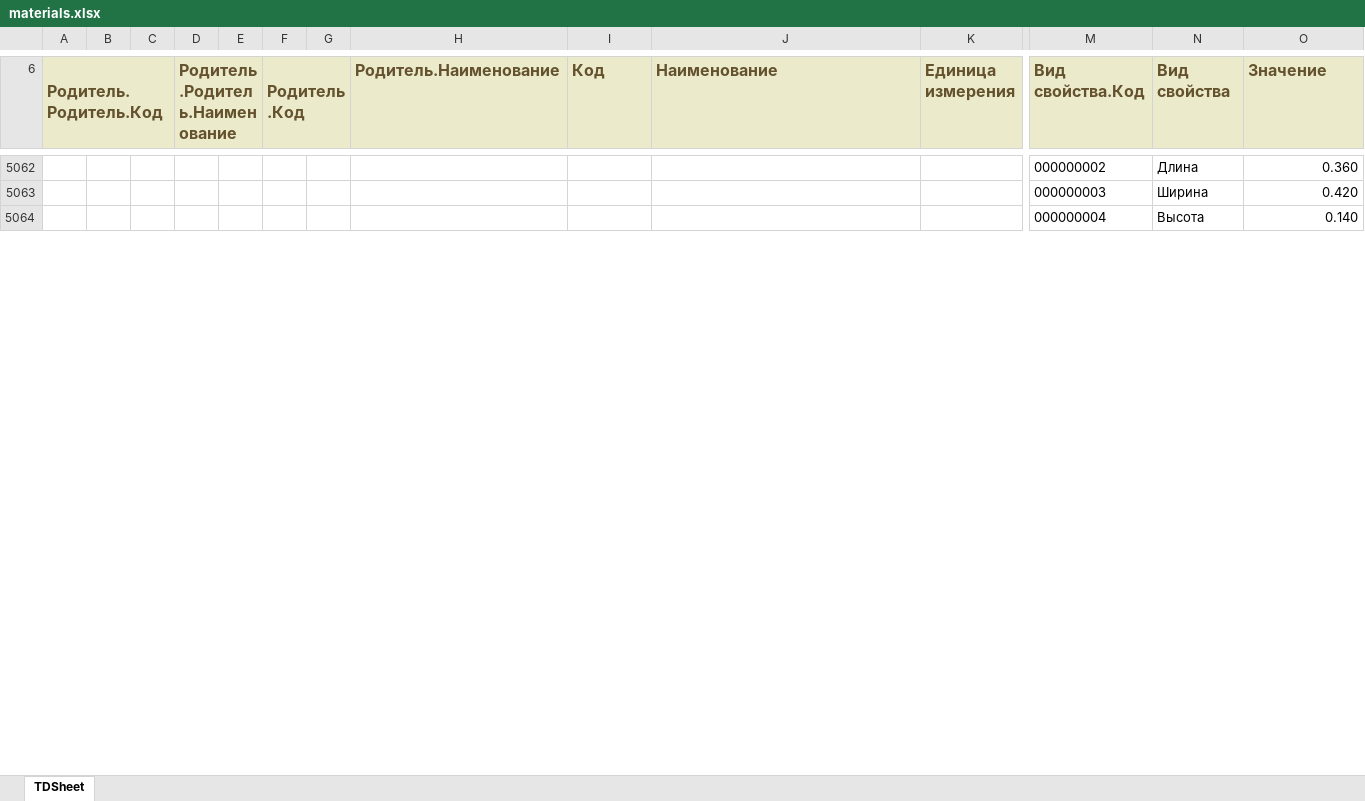
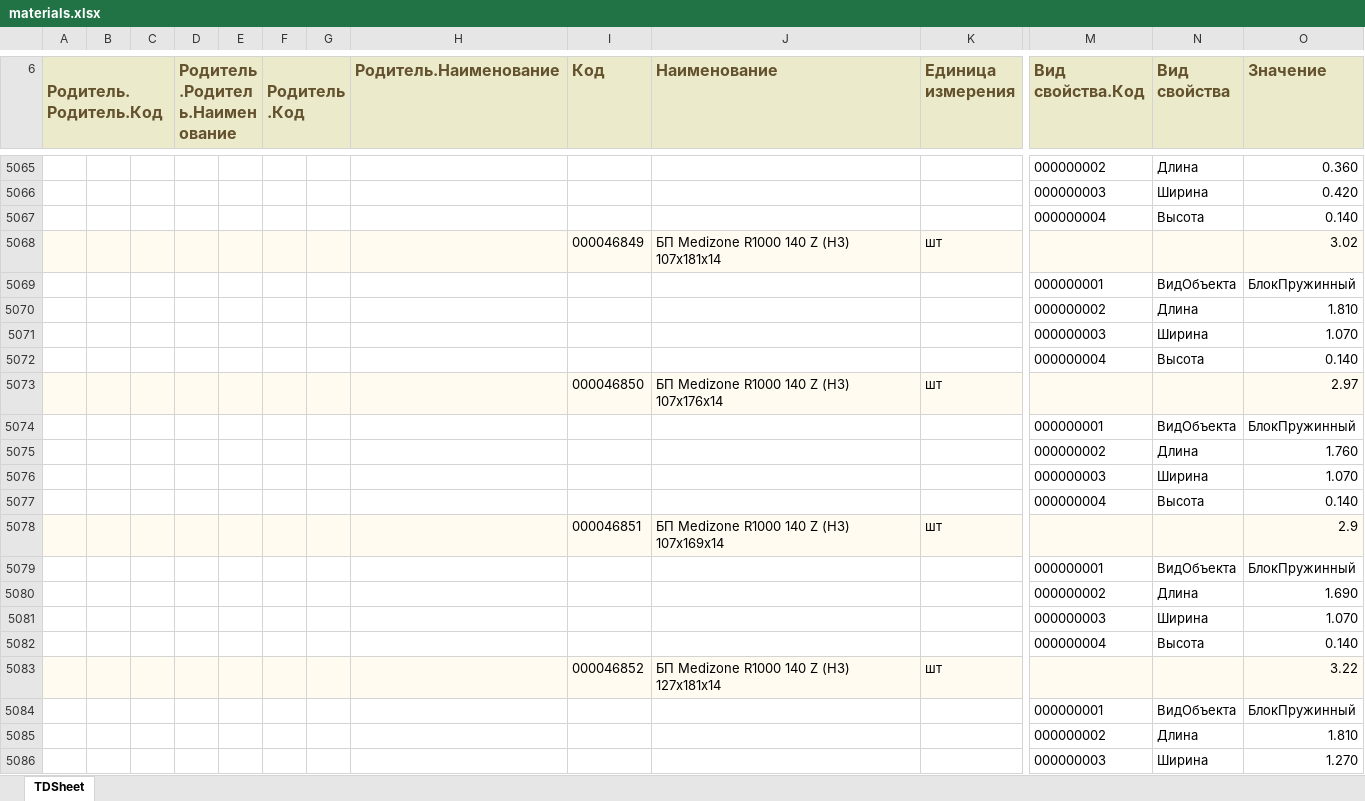
Before and after one commit to AlexRomanych/vegas-convert, an Excel workbook: storage/app/1c_imports/materials.xlsx, sheet TDSheet, drawn as a sheet; only a part is shown, gaps mark what is left out; values as stored, in another font and other column widths than the file's, no borders; charts and pictures not drawn; rows hold the shown columns only; the diff covers the shown part only; the diff names each change by its address in the sheet, - before the commit and + after, or states it on an @@ line.

```diff
--- a/storage/app/1c_imports/materials.xlsx (sheet TDSheet)
+++ b/storage/app/1c_imports/materials.xlsx (sheet TDSheet)
+row 5068:  |  |  |  |  |  |  |  | 000046849 | БП Medizone R1000 140 Z (H3) 107x181x14 | шт |  |  | 3.02
+row 5069:  |  |  |  |  |  |  |  |  |  |  | 000000001 | ВидОбъекта | БлокПружинный
+row 5070:  |  |  |  |  |  |  |  |  |  |  | 000000002 | Длина | 1.810
+row 5071:  |  |  |  |  |  |  |  |  |  |  | 000000003 | Ширина | 1.070
+row 5072:  |  |  |  |  |  |  |  |  |  |  | 000000004 | Высота | 0.140
+row 5073:  |  |  |  |  |  |  |  | 000046850 | БП Medizone R1000 140 Z (H3) 107x176x14 | шт |  |  | 2.97
+row 5074:  |  |  |  |  |  |  |  |  |  |  | 000000001 | ВидОбъекта | БлокПружинный
+row 5075:  |  |  |  |  |  |  |  |  |  |  | 000000002 | Длина | 1.760
+row 5076:  |  |  |  |  |  |  |  |  |  |  | 000000003 | Ширина | 1.070
+row 5077:  |  |  |  |  |  |  |  |  |  |  | 000000004 | Высота | 0.140
+row 5078:  |  |  |  |  |  |  |  | 000046851 | БП Medizone R1000 140 Z (H3) 107x169x14 | шт |  |  | 2.9
+row 5079:  |  |  |  |  |  |  |  |  |  |  | 000000001 | ВидОбъекта | БлокПружинный
+row 5080:  |  |  |  |  |  |  |  |  |  |  | 000000002 | Длина | 1.690
+row 5081:  |  |  |  |  |  |  |  |  |  |  | 000000003 | Ширина | 1.070
+row 5082:  |  |  |  |  |  |  |  |  |  |  | 000000004 | Высота | 0.140
+row 5083:  |  |  |  |  |  |  |  | 000046852 | БП Medizone R1000 140 Z (H3) 127x181x14 | шт |  |  | 3.22
+row 5084:  |  |  |  |  |  |  |  |  |  |  | 000000001 | ВидОбъекта | БлокПружинный
+row 5085:  |  |  |  |  |  |  |  |  |  |  | 000000002 | Длина | 1.810
+row 5086:  |  |  |  |  |  |  |  |  |  |  | 000000003 | Ширина | 1.270
```
Also changed, not shown: 348 added rows, 83 removed rows, 6 moved rows, 63 edited cells and cell formats elsewhere in this sheet, charts or pictures, storage/app/1c_imports/models.xlsx, storage/app/1c_imports/procedures.xlsx, 4 other files.
